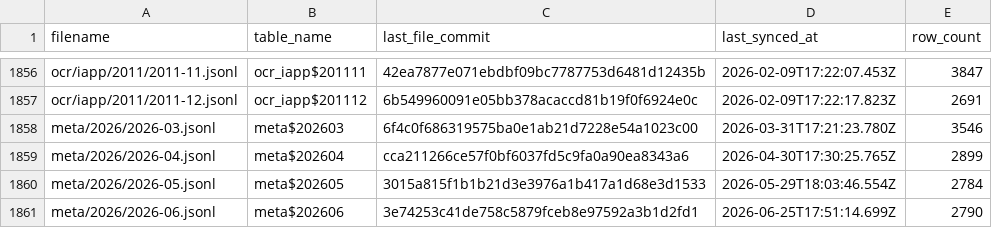
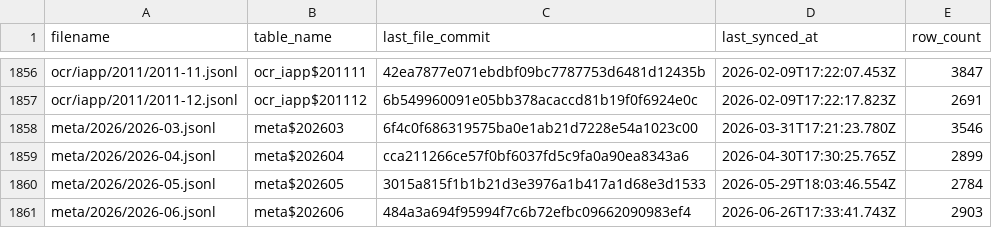
Before and after one commit to dtinth/openlawdata-bigquery, a CSV file: state.csv, drawn as a sheet; only a part is shown, gaps mark what is left out.

Commit message:
Update state.csv

```diff
--- a/state.csv
+++ b/state.csv
@@ -1860,2 +1860,2 @@ meta/2026/2026-04.jsonl,meta$202604,cca211266ce57f0bf6037fd5c9fa0a90ea8343a6,202
 meta/2026/2026-05.jsonl,meta$202605,3015a815f1b1b21d3e3976a1b417a1d68e3d1533,2026-05-29T18:03:46.554Z,2784
-meta/2026/2026-06.jsonl,meta$202606,3e74253c41de758c5879fceb8e97592a3b1d2fd1,2026-06-25T17:51:14.699Z,2790
+meta/2026/2026-06.jsonl,meta$202606,484a3a694f95994f7c6b72efbc09662090983ef4,2026-06-26T17:33:41.743Z,2903
```
